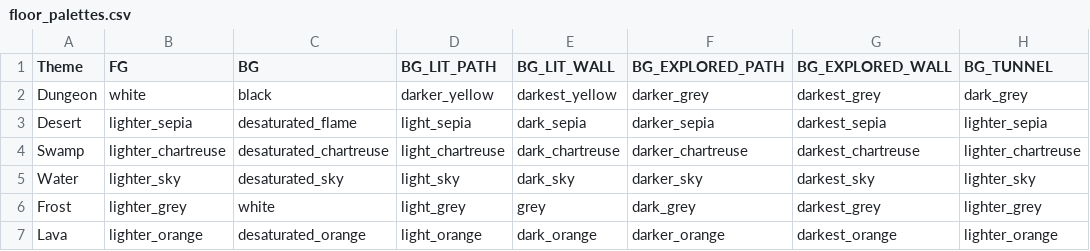
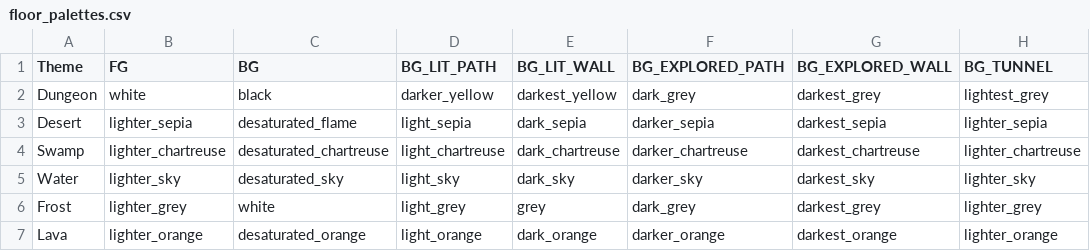
Before and after one commit to kwoolter/roguelike, a CSV file: roguelike/model/data/themes/floor_palettes.csv, drawn as a sheet.

```diff
--- a/roguelike/model/data/themes/floor_palettes.csv
+++ b/roguelike/model/data/themes/floor_palettes.csv
@@ -1,3 +1,3 @@
 Theme,FG,BG,BG_LIT_PATH,BG_LIT_WALL,BG_EXPLORED_PATH,BG_EXPLORED_WALL,BG_TUNNEL
-Dungeon,white,black,darker_yellow, darkest_yellow, darker_grey,darkest_grey,dark_grey
+Dungeon,white,black,darker_yellow, darkest_yellow, dark_grey,darkest_grey,lightest_grey
 Desert,lighter_sepia,desaturated_flame,light_sepia,dark_sepia,darker_sepia,darkest_sepia,lighter_sepia
```
Also changed, not shown: roguelike/model/data/themes/room_names.csv, roguelike/model/data/themes/room_palettes.csv, 2 other files.
